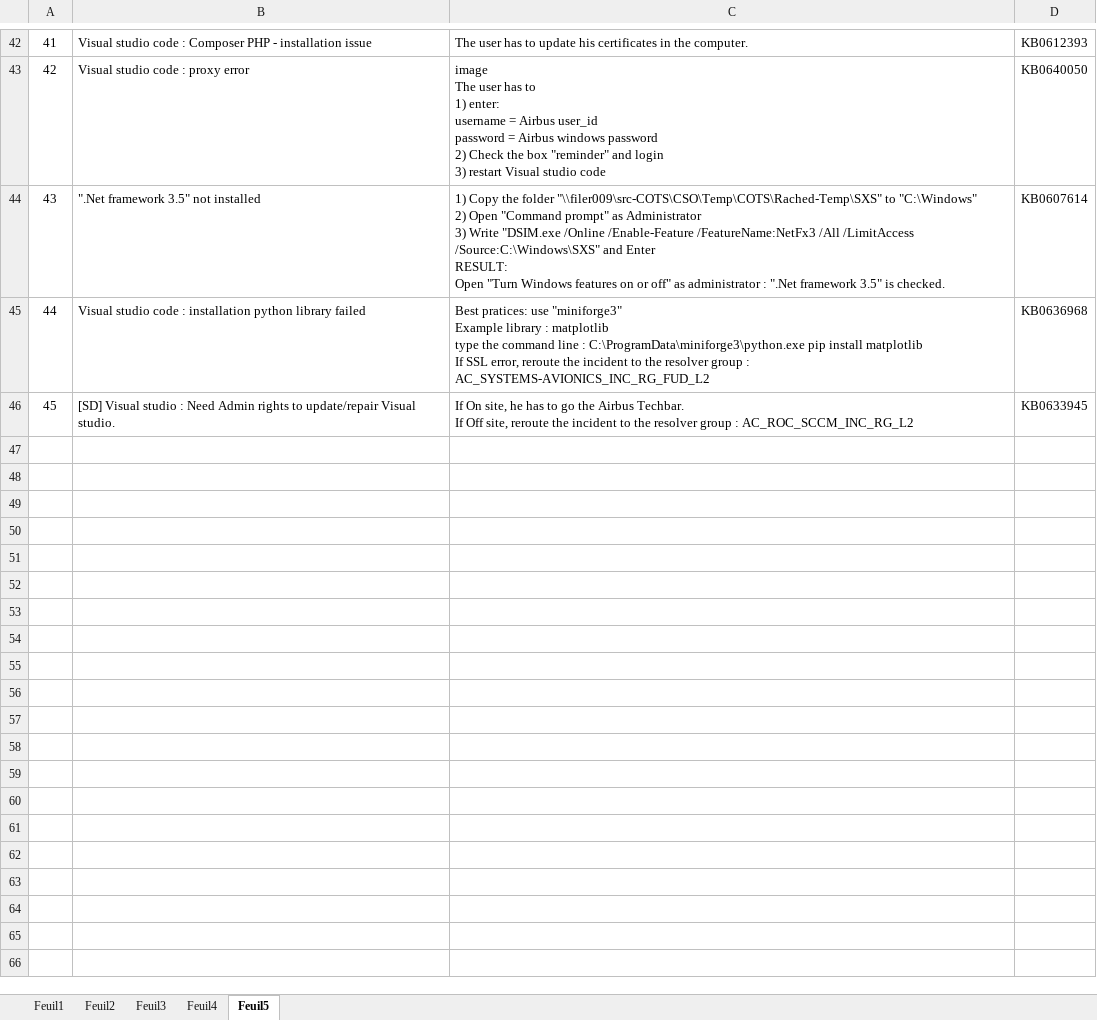
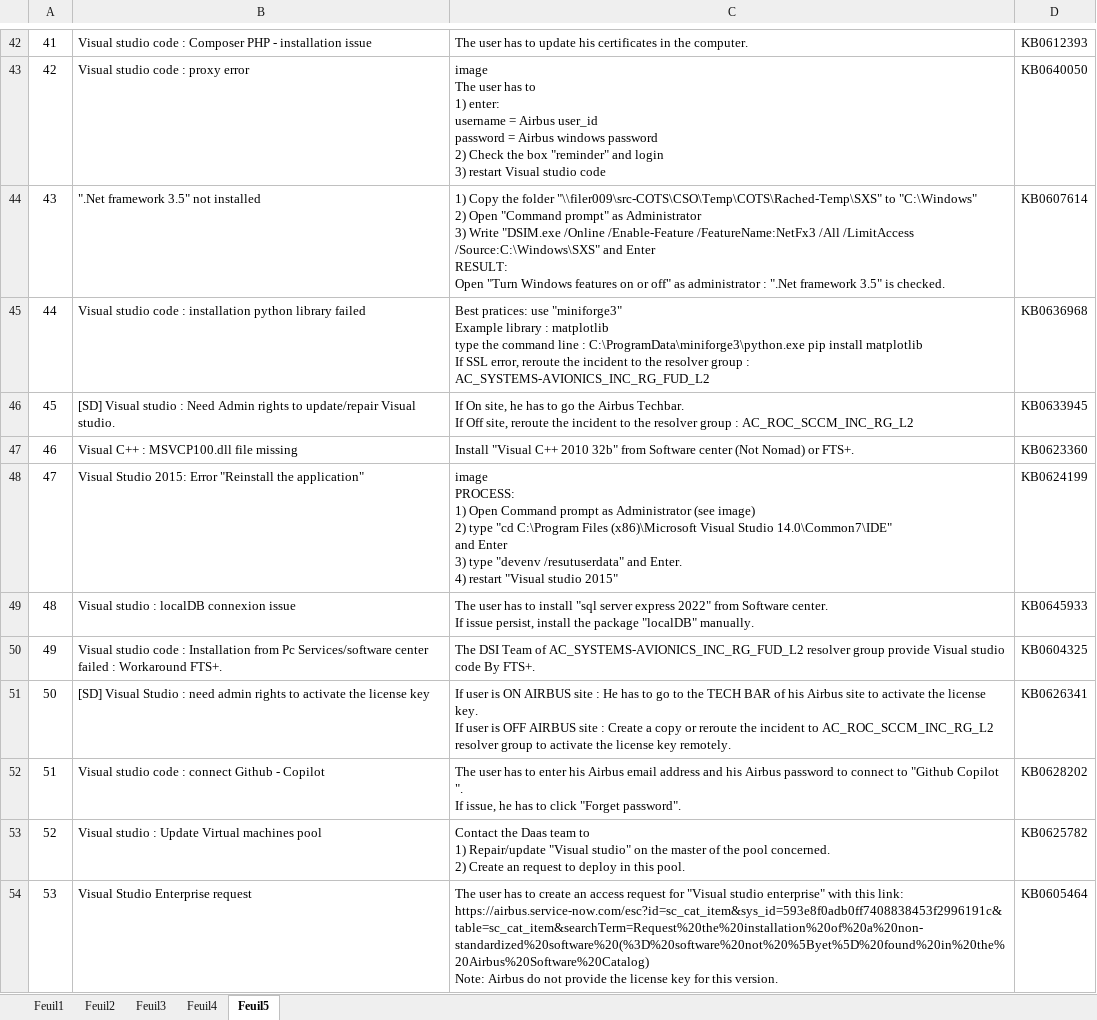
Before and after one commit to serghinerached/DsiCenter_Excel, an Excel workbook: data/CotsList.xlsx, sheet Feuil5, drawn as a sheet; only a part is shown, gaps mark what is left out; values as stored, in another font and other column widths than the file's, no borders; ↵ is a line break in a cell; the diff names each change by its address in the sheet, - before the commit and + after, or states it on an @@ line.

Commit message:
Updates

```diff
--- a/data/CotsList.xlsx (sheet Feuil5)
+++ b/data/CotsList.xlsx (sheet Feuil5)
+row 47: 46 | Visual C++ : MSVCP100.dll file missing | Install "Visual C++ 2010 32b" from Software center (Not Nomad) or FTS+. | KB0623360
+row 48: 47 | Visual Studio 2015: Error "Reinstall the application" | image ↵ PROCESS: ↵ 1) Open Command prompt as Administrator (see image) ↵ 2) type "cd C:\Program Files (x86)\Microsoft Visual Studio 14.0\Common7\IDE" ↵ and Enter ↵ 3) type "devenv /resutuserdata" and Enter. ↵ 4) restart "Visual studio 2015" | KB0624199
+row 49: 48 | Visual studio : localDB connexion issue | The user has to install "sql server express 2022" from Software center. ↵ If issue persist, install the package "localDB" manually. | KB0645933
+row 50: 49 | Visual studio code : Installation from Pc Services/software center failed : Workaround FTS+. | The DSI Team of AC_SYSTEMS-AVIONICS_INC_RG_FUD_L2 resolver group provide Visual studio code By FTS+. | KB0604325
+row 51: 50 | [SD] Visual Studio : need admin rights to activate the license key | If user is ON AIRBUS site : He has to go to the TECH BAR of his Airbus site to activate the license key. ↵ If user is OFF AIRBUS site : Create a copy or reroute the incident to AC_ROC_SCCM_INC_RG_L2 resolver group to activate the license key remotely. | KB0626341
+row 52: 51 | Visual studio code : connect Github - Copilot | The user has to enter his Airbus email address and his Airbus password to connect to "Github Copilot ". ↵ If issue, he has to click "Forget password". | KB0628202
+row 53: 52 | Visual studio : Update Virtual machines pool | Contact the Daas team to ↵ 1) Repair/update "Visual studio" on the master of the pool concerned. ↵ 2) Create an request to deploy in this pool. | KB0625782
+row 54: 53 | Visual Studio Enterprise request | The user has to create an access request for "Visual studio enterprise" with this link: ↵ https://airbus.service-now.com/esc?id=sc_cat_item&sys_id=593e8f0adb0ff7408838453f2996191c&table=sc_cat_item&searchTerm=Request%20the%20installation%20of%20a%20non-standardized%20software%20(%3D%20software%20not%20%5Byet%5D%20found%20in%20the%20Airbus%20Software%20Catalog) ↵ Note: Airbus do not provide the license key for this version. | KB0605464
```
Also changed, not shown: sheet Feuil4, sheet Feuil2.
